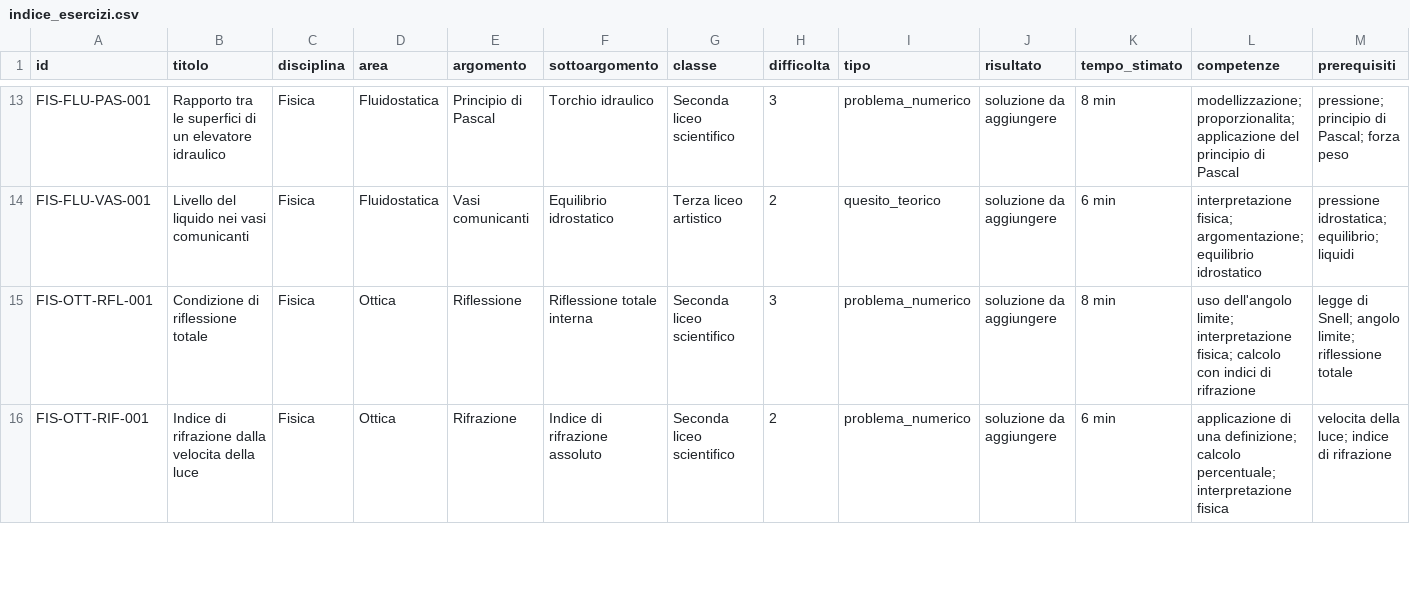
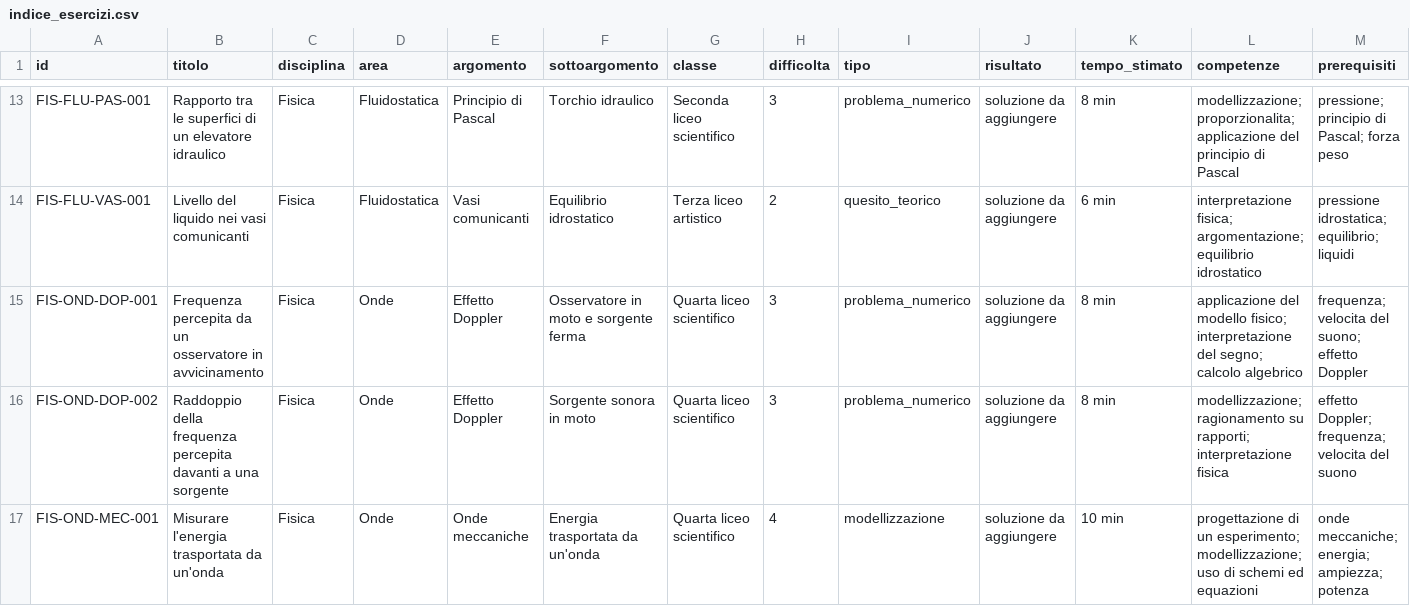
Before and after one commit to IIS-Severi-Correnti/exergo, a CSV file: metadata/indice_esercizi.csv, drawn as a sheet; only a part is shown, gaps mark what is left out; the shorter side is filled out with more unchanged rows; rows hold the shown columns only; the diff covers the shown part only; the diff names each change by its address in the sheet, - before the commit and + after, or states it on an @@ line.

```diff
--- a/metadata/indice_esercizi.csv
+++ b/metadata/indice_esercizi.csv
+row 15: FIS-OND-DOP-001 | Frequenza percepita da un osservatore in avvicinamento | Fisica | Onde | Effetto Doppler | Osservatore in moto e sorgente ferma | Quarta liceo scientifico | 3 | problema_numerico | soluzione da aggiungere | 8 min | applicazione del modello fisico; interpretazione del segno; calcolo algebrico | frequenza; velocita del suono; effetto Doppler
+row 16: FIS-OND-DOP-002 | Raddoppio della frequenza percepita davanti a una sorgente | Fisica | Onde | Effetto Doppler | Sorgente sonora in moto | Quarta liceo scientifico | 3 | problema_numerico | soluzione da aggiungere | 8 min | modellizzazione; ragionamento su rapporti; interpretazione fisica | effetto Doppler; frequenza; velocita del suono
+row 17: FIS-OND-MEC-001 | Misurare l'energia trasportata da un'onda | Fisica | Onde | Onde meccaniche | Energia trasportata da un'onda | Quarta liceo scientifico | 4 | modellizzazione | soluzione da aggiungere | 10 min | progettazione di un esperimento; modellizzazione; uso di schemi ed equazioni | onde meccaniche; energia; ampiezza; potenza
```
Also changed, not shown: 2 added rows elsewhere in this file, 7 other files.
